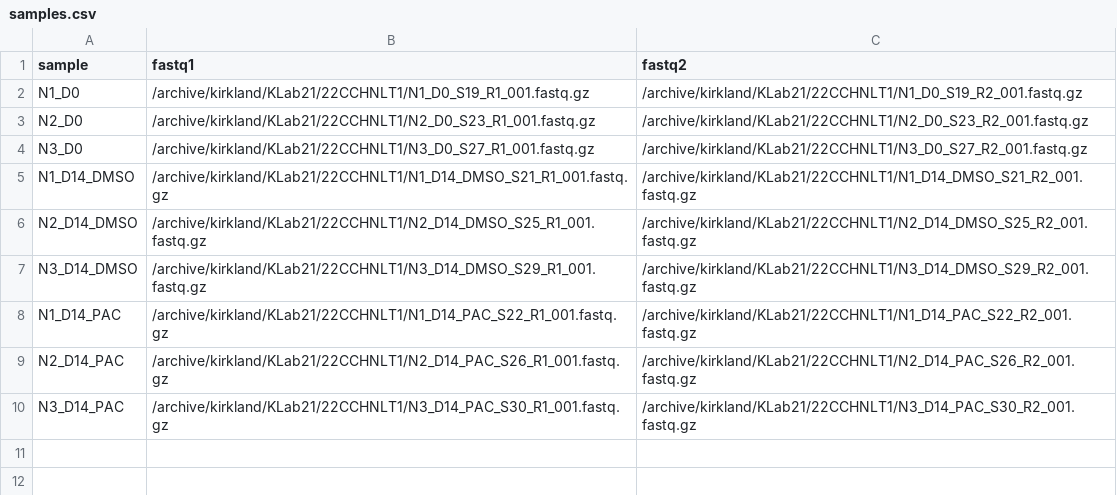
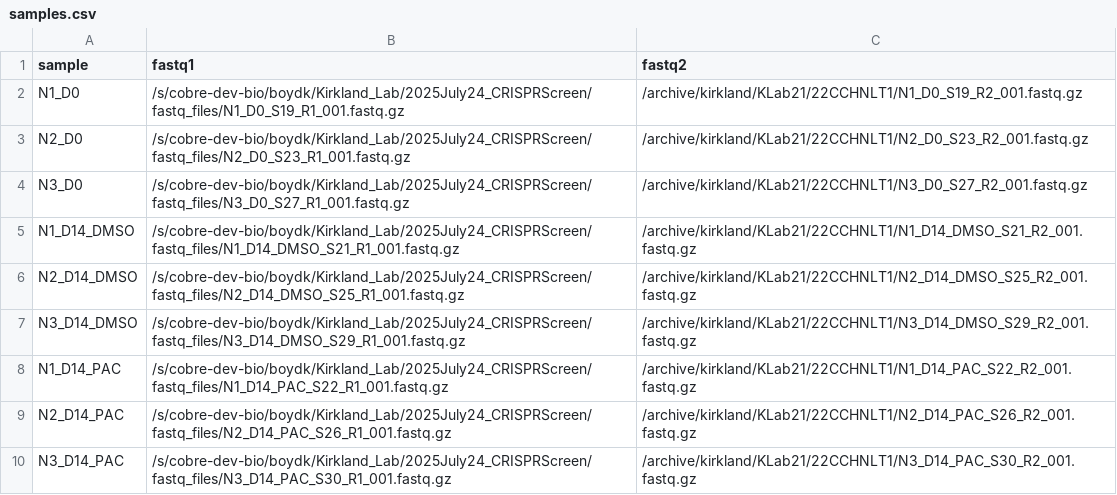
Before and after one commit to JK-Cobre-Help/CRISPR-ScreenAnalysis, a CSV file: config/samples.csv, drawn as a sheet.

Commit message:
Update samples.csv

```diff
--- a/config/samples.csv
+++ b/config/samples.csv
@@ -1,10 +1,10 @@
 sample,fastq1,fastq2
-N1_D0,/archive/kirkland/KLab21/22CCHNLT1/N1_D0_S19_R1_001.fastq.gz,/archive/kirkland/KLab21/22CCHNLT1/N1_D0_S19_R2_001.fastq.gz
-N2_D0,/archive/kirkland/KLab21/22CCHNLT1/N2_D0_S23_R1_001.fastq.gz,/archive/kirkland/KLab21/22CCHNLT1/N2_D0_S23_R2_001.fastq.gz
-N3_D0,/archive/kirkland/KLab21/22CCHNLT1/N3_D0_S27_R1_001.fastq.gz,/archive/kirkland/KLab21/22CCHNLT1/N3_D0_S27_R2_001.fastq.gz
-N1_D14_DMSO,/archive/kirkland/KLab21/22CCHNLT1/N1_D14_DMSO_S21_R1_001.fastq.gz,/archive/kirkland/KLab21/22CCHNLT1/N1_D14_DMSO_S21_R2_001.fastq.gz
-N2_D14_DMSO,/archive/kirkland/KLab21/22CCHNLT1/N2_D14_DMSO_S25_R1_001.fastq.gz,/archive/kirkland/KLab21/22CCHNLT1/N2_D14_DMSO_S25_R2_001.fastq.gz
-N3_D14_DMSO,/archive/kirkland/KLab21/22CCHNLT1/N3_D14_DMSO_S29_R1_001.fastq.gz,/archive/kirkland/KLab21/22CCHNLT1/N3_D14_DMSO_S29_R2_001.fastq.gz
-N1_D14_PAC,/archive/kirkland/KLab21/22CCHNLT1/N1_D14_PAC_S22_R1_001.fastq.gz,/archive/kirkland/KLab21/22CCHNLT1/N1_D14_PAC_S22_R2_001.fastq.gz
-N2_D14_PAC,/archive/kirkland/KLab21/22CCHNLT1/N2_D14_PAC_S26_R1_001.fastq.gz,/archive/kirkland/KLab21/22CCHNLT1/N2_D14_PAC_S26_R2_001.fastq.gz
-N3_D14_PAC,/archive/kirkland/KLab21/22CCHNLT1/N3_D14_PAC_S30_R1_001.fastq.gz,/archive/kirkland/KLab21/22CCHNLT1/N3_D14_PAC_S30_R2_001.fastq.gz
+N1_D0,/s/cobre-dev-bio/boydk/Kirkland_Lab/2025July24_CRISPRScreen/fastq_files/N1_D0_S19_R1_001.fastq.gz,/archive/kirkland/KLab21/22CCHNLT1/N1_D0_S19_R2_001.fastq.gz
+N2_D0,/s/cobre-dev-bio/boydk/Kirkland_Lab/2025July24_CRISPRScreen/fastq_files/N2_D0_S23_R1_001.fastq.gz,/archive/kirkland/KLab21/22CCHNLT1/N2_D0_S23_R2_001.fastq.gz
+N3_D0,/s/cobre-dev-bio/boydk/Kirkland_Lab/2025July24_CRISPRScreen/fastq_files/N3_D0_S27_R1_001.fastq.gz,/archive/kirkland/KLab21/22CCHNLT1/N3_D0_S27_R2_001.fastq.gz
+N1_D14_DMSO,/s/cobre-dev-bio/boydk/Kirkland_Lab/2025July24_CRISPRScreen/fastq_files/N1_D14_DMSO_S21_R1_001.fastq.gz,/archive/kirkland/KLab21/22CCHNLT1/N1_D14_DMSO_S21_R2_001.fastq.gz
+N2_D14_DMSO,/s/cobre-dev-bio/boydk/Kirkland_Lab/2025July24_CRISPRScreen/fastq_files/N2_D14_DMSO_S25_R1_001.fastq.gz,/archive/kirkland/KLab21/22CCHNLT1/N2_D14_DMSO_S25_R2_001.fastq.gz
+N3_D14_DMSO,/s/cobre-dev-bio/boydk/Kirkland_Lab/2025July24_CRISPRScreen/fastq_files/N3_D14_DMSO_S29_R1_001.fastq.gz,/archive/kirkland/KLab21/22CCHNLT1/N3_D14_DMSO_S29_R2_001.fastq.gz
+N1_D14_PAC,/s/cobre-dev-bio/boydk/Kirkland_Lab/2025July24_CRISPRScreen/fastq_files/N1_D14_PAC_S22_R1_001.fastq.gz,/archive/kirkland/KLab21/22CCHNLT1/N1_D14_PAC_S22_R2_001.fastq.gz
+N2_D14_PAC,/s/cobre-dev-bio/boydk/Kirkland_Lab/2025July24_CRISPRScreen/fastq_files/N2_D14_PAC_S26_R1_001.fastq.gz,/archive/kirkland/KLab21/22CCHNLT1/N2_D14_PAC_S26_R2_001.fastq.gz
+N3_D14_PAC,/s/cobre-dev-bio/boydk/Kirkland_Lab/2025July24_CRISPRScreen/fastq_files/N3_D14_PAC_S30_R1_001.fastq.gz,/archive/kirkland/KLab21/22CCHNLT1/N3_D14_PAC_S30_R2_001.fastq.gz
```
